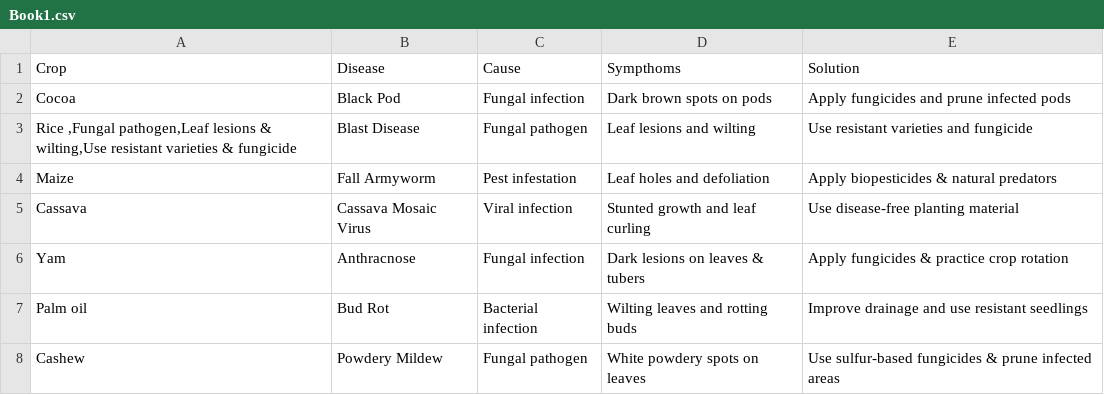
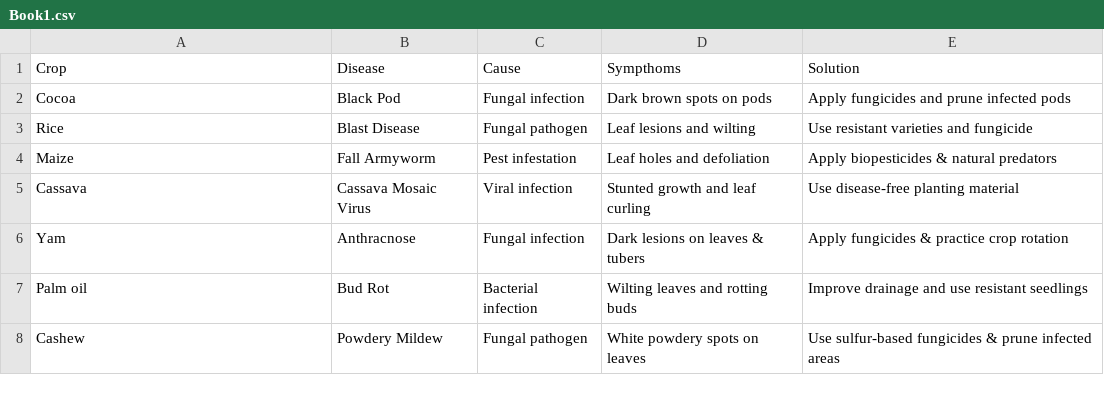
Before and after one commit to kark1982/Agricultural-chatbot, a CSV file: Book1.csv, drawn as a sheet.

Commit message:
Update Book1.csv

```diff
--- a/Book1.csv
+++ b/Book1.csv
@@ -2,3 +2,3 @@ Crop,Disease,Cause,Sympthoms,Solution
 Cocoa,Black Pod,Fungal infection,Dark brown spots on pods,Apply fungicides and prune infected pods
-"Rice                                             ,Fungal pathogen,Leaf lesions & wilting,Use resistant varieties & fungicide",Blast Disease,Fungal pathogen,Leaf lesions and wilting,Use resistant varieties and fungicide
+Rice,Blast Disease,Fungal pathogen,Leaf lesions and wilting,Use resistant varieties and fungicide
 Maize,Fall Armyworm,Pest infestation,Leaf holes and defoliation,Apply biopesticides & natural predators
```
